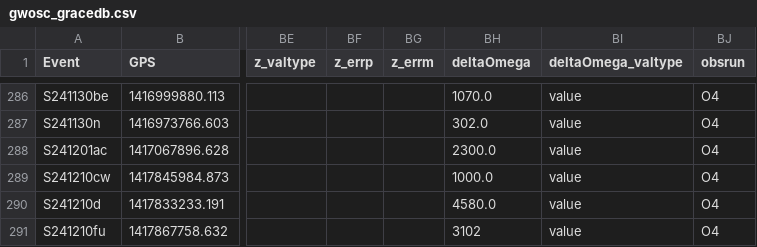
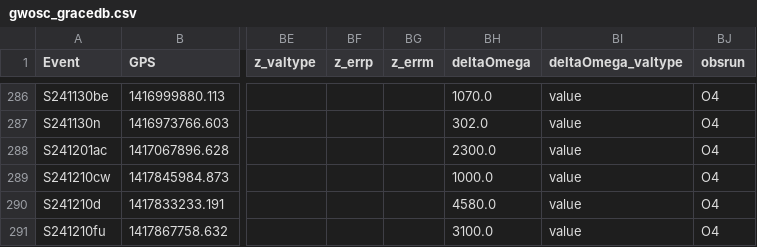
Before and after one commit to cardiffgravity/gwcat-data, a CSV file: docs/data/gwosc_gracedb.csv, drawn as a sheet; only a part is shown, gaps mark what is left out; the diff names each change by its address in the sheet, - before the commit and + after, or states it on an @@ line.

```diff
--- a/docs/data/gwosc_gracedb.csv
+++ b/docs/data/gwosc_gracedb.csv
-BH291 (deltaOmega): 3102
+BH291 (deltaOmega): 3100.0
```
Also changed, not shown: docs/data/links.csv, 11 other files.
